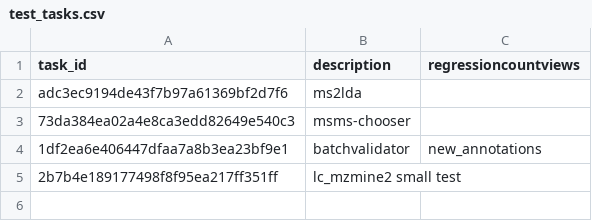
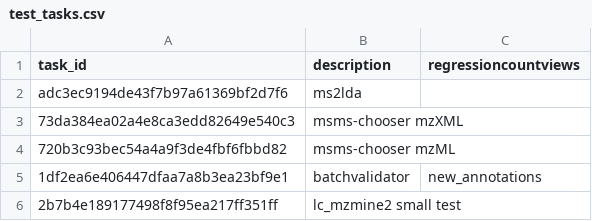
Before and after one commit to CCMS-UCSD/GNPS_Workflows, a CSV file: workflow-integration-misc-tests/test_tasks.csv, drawn as a sheet.

Commit message:
Msms chooser mzml Support (#606)
* updating mzmine quant validator

* addding fail case tester files mzmine quant

* updating validator to include assert statement

* update

* print full error message

* trying to find module

* adding module manually

* adding in mzml support

* bump version

* adding test tasks update description

* code for testing

* fixing syntax error

* adding test task

* addingcomma

Co-authored-by: cmaceves <44014693+cmaceves@users.noreply.github.com>
Co-authored-by: cmaceves <christineaceves22@gmail.com>
Co-authored-by: cmaceves <caceves@ucsd.edu>

```diff
--- a/workflow-integration-misc-tests/test_tasks.csv
+++ b/workflow-integration-misc-tests/test_tasks.csv
@@ -2,3 +2,4 @@ task_id,description,regressioncountviews
 adc3ec9194de43f7b97a61369bf2d7f6,ms2lda,
-73da384ea02a4e8ca3edd82649e540c3,msms-chooser,
+73da384ea02a4e8ca3edd82649e540c3,msms-chooser mzXML,
+720b3c93bec54a4a9f3de4fbf6fbbd82,msms-chooser mzML,
 1df2ea6e406447dfaa7a8b3ea23bf9e1,batchvalidator,new_annotations
```
Also changed, not shown: 4 other files.
